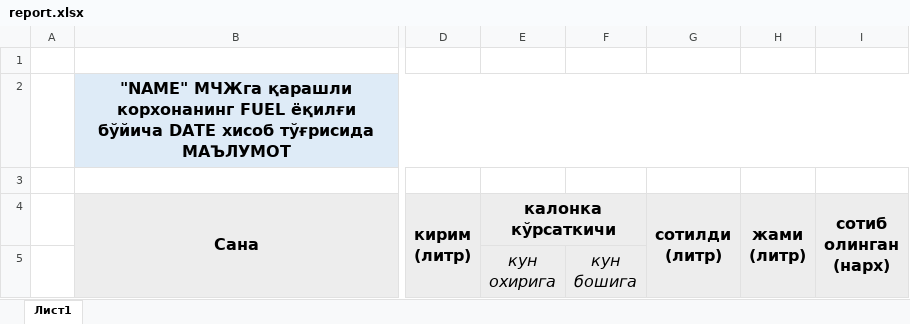
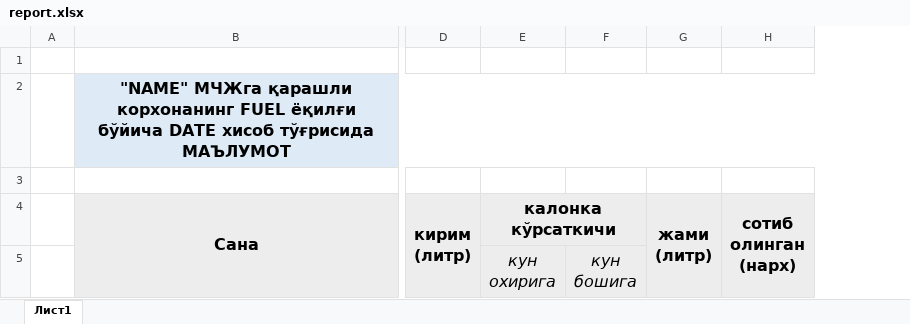
Before and after one commit to HaydarovAkbar/gas_station_crm, an Excel workbook: src/static/report.xlsx, sheet Лист1, drawn as a sheet; only a part is shown, gaps mark what is left out; values as stored, in another font and other column widths than the file's, no borders; ↵ is a line break in a cell; the diff names each change by its address in the sheet, - before the commit and + after, or states it on an @@ line.

```diff
--- a/src/static/report.xlsx (sheet Лист1)
+++ b/src/static/report.xlsx (sheet Лист1)
-column G, row 4: сотилди ↵ (литр)
```
Also changed, not shown: 1 other file.
